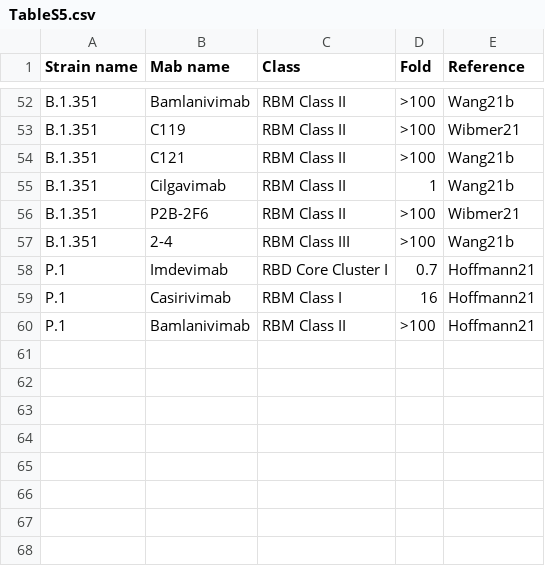
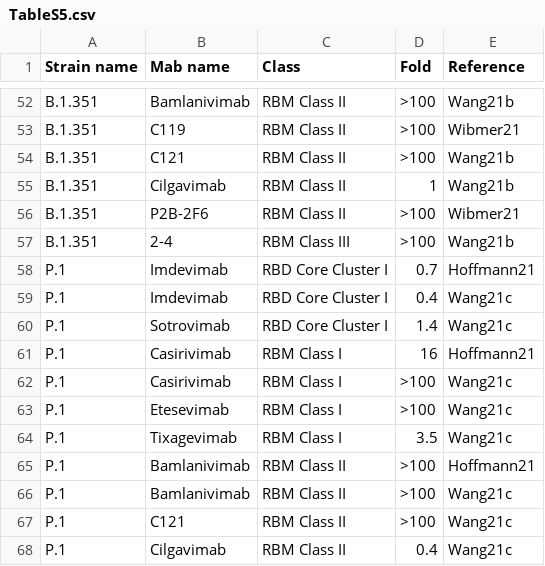
Before and after one commit to hivdb/covid-drdb-reports, a CSV file: susceptibility-data_files/table/TableS5.csv, drawn as a sheet; only a part is shown, gaps mark what is left out.

Commit message:
update reports and tables.

```diff
--- a/susceptibility-data_files/table/TableS5.csv
+++ b/susceptibility-data_files/table/TableS5.csv
@@ -58,3 +58,11 @@ B.1.351,2-4,RBM Class III,>100,Wang21b
 P.1,Imdevimab,RBD Core Cluster I,0.7,Hoffmann21
+P.1,Imdevimab,RBD Core Cluster I,0.4,Wang21c
+P.1,Sotrovimab,RBD Core Cluster I,1.4,Wang21c
 P.1,Casirivimab,RBM Class I,16,Hoffmann21
+P.1,Casirivimab,RBM Class I,>100,Wang21c
+P.1,Etesevimab,RBM Class I,>100,Wang21c
+P.1,Tixagevimab,RBM Class I,3.5,Wang21c
 P.1,Bamlanivimab,RBM Class II,>100,Hoffmann21
+P.1,Bamlanivimab,RBM Class II,>100,Wang21c
+P.1,C121,RBM Class II,>100,Wang21c
+P.1,Cilgavimab,RBM Class II,0.4,Wang21c
```
Also changed, not shown: susceptibility-data_files/table/TableS3.csv, susceptibility-data_files/table/TableS4.csv, 12 other files.
